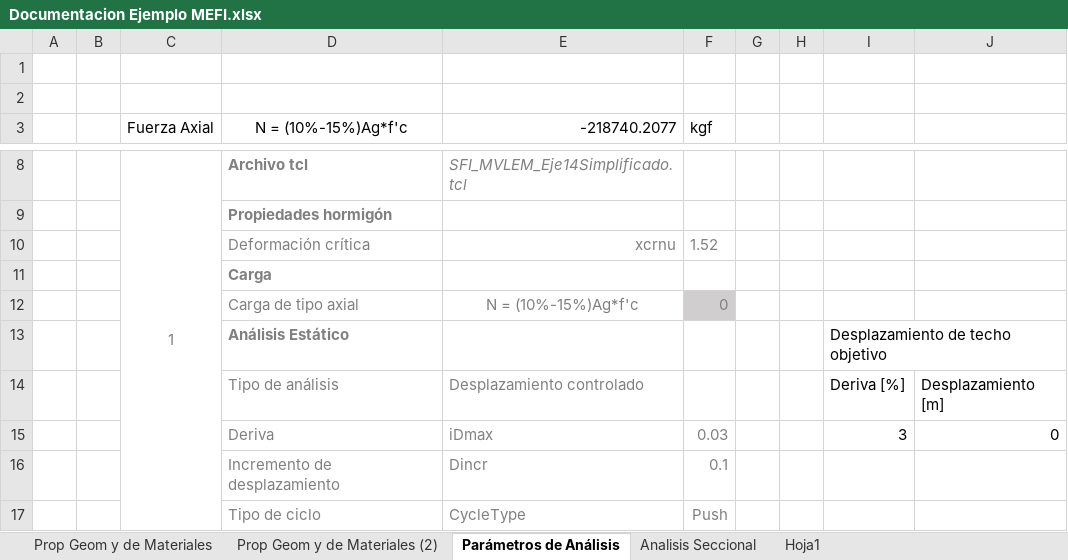
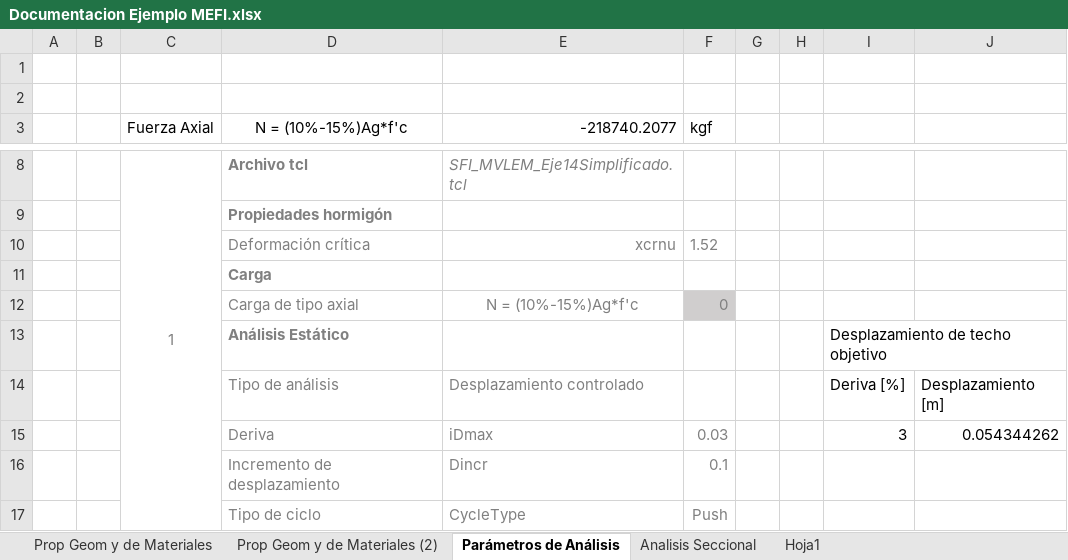
Before and after one commit to MaJoseNG/Ejemplos, an Excel workbook: Validacion/RW-A20-P10-S38/Documentation/Documentacion Ejemplo MEFI.xlsx, sheet Parámetros de Análisis, drawn as a sheet; only a part is shown, gaps mark what is left out; values as stored, in another font and other column widths than the file's, no borders; the diff names each change by its address in the sheet, - before the commit and + after, or states it on an @@ line.

```diff
--- a/Validacion/RW-A20-P10-S38/Documentation/Documentacion Ejemplo MEFI.xlsx (sheet Parámetros de Análisis)
+++ b/Validacion/RW-A20-P10-S38/Documentation/Documentacion Ejemplo MEFI.xlsx (sheet Parámetros de Análisis)
-J15: 0
+J15: 0.054344262
```
Also changed, not shown: sheet Prop Geom y de Materiales, charts or pictures, Validacion/SW-T2-S3-4/Documentation/Documentacion SW-T2-S3-4.xlsx, 19 other files.
